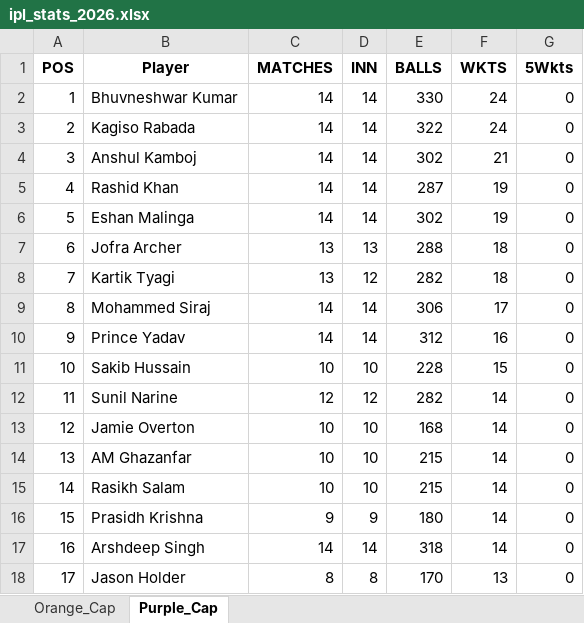
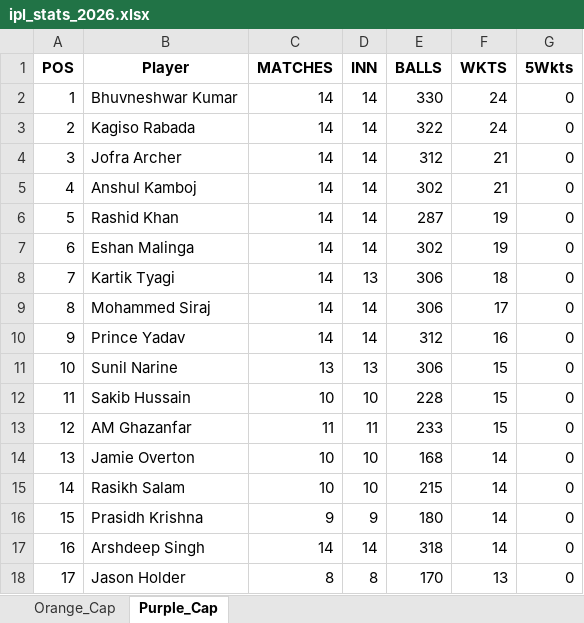
Before and after one commit to aaravmody/shroff-hundred-auction, an Excel workbook: ipl_stats_2026.xlsx, sheet Purple_Cap, drawn as a sheet; only a part is shown; values as stored, in another font and other column widths than the file's, no borders; the diff covers the shown part only; the diff names each change by its address in the sheet, - before the commit and + after, or states it on an @@ line.

```diff
--- a/ipl_stats_2026.xlsx (sheet Purple_Cap)
+++ b/ipl_stats_2026.xlsx (sheet Purple_Cap)
-B4 (Player): Anshul Kamboj
+B4 (Player): Jofra Archer
-E4 (BALLS): 302
+E4 (BALLS): 312
-B5 (Player): Rashid Khan
+B5 (Player): Anshul Kamboj
-E5 (BALLS): 287
+E5 (BALLS): 302
-F5 (WKTS): 19
+F5 (WKTS): 21
-B6 (Player): Eshan Malinga
+B6 (Player): Rashid Khan
-E6 (BALLS): 302
+E6 (BALLS): 287
-B7 (Player): Jofra Archer
+B7 (Player): Eshan Malinga
-C7:C8 (MATCHES): 13
+C7:C8 (MATCHES): 14
-D7 (INN): 13
+D7 (INN): 14
-E7 (BALLS): 288
+E7 (BALLS): 302
-F7 (WKTS): 18
+F7 (WKTS): 19
-D8 (INN): 12
+D8 (INN): 13
-E8 (BALLS): 282
+E8 (BALLS): 306
-B11 (Player): Sakib Hussain
+B11 (Player): Sunil Narine
-C11 (MATCHES): 10
+C11 (MATCHES): 13
-D11 (INN): 10
+D11 (INN): 13
-E11 (BALLS): 228
+E11 (BALLS): 306
-B12 (Player): Sunil Narine
+B12 (Player): Sakib Hussain
-C12 (MATCHES): 12
+C12 (MATCHES): 10
-D12 (INN): 12
+D12 (INN): 10
-E12 (BALLS): 282
+E12 (BALLS): 228
-F12:F13 (WKTS): 14
+F12:F13 (WKTS): 15
-B13 (Player): Jamie Overton
+B13 (Player): AM Ghazanfar
-C13 (MATCHES): 10
+C13 (MATCHES): 11
-D13 (INN): 10
+D13 (INN): 11
-E13 (BALLS): 168
+E13 (BALLS): 233
-B14 (Player): AM Ghazanfar
+B14 (Player): Jamie Overton
-E14 (BALLS): 215
+E14 (BALLS): 168
```
Also changed, not shown: 297 edited cells elsewhere in this sheet, sheet Orange_Cap, IPL_Fantasy_Points.xlsx, 3 other files.
